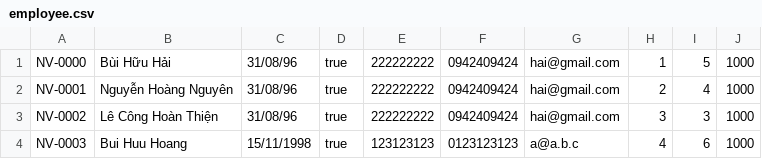
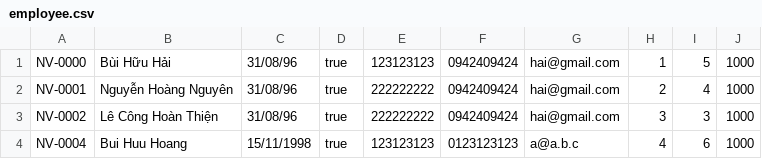
Before and after one commit to buihuuhai318/java_BuiHuuHai, a CSV file: exercise/case-study-module-2/src/data/file/employee.csv, drawn as a sheet.

```diff
--- a/exercise/case-study-module-2/src/data/file/employee.csv
+++ b/exercise/case-study-module-2/src/data/file/employee.csv
@@ -1,4 +1,4 @@
-NV-0000,Bùi Hữu Hải,31/08/96,true,222222222,0942409424,hai@gmail.com,1,5,1000
+NV-0000,Bùi Hữu Hải,31/08/96,true,123123123,0942409424,hai@gmail.com,1,5,1000
 NV-0001,Nguyễn Hoàng Nguyên,31/08/96,true,222222222,0942409424,hai@gmail.com,2,4,1000
 NV-0002,Lê Công Hoàn Thiện,31/08/96,true,222222222,0942409424,hai@gmail.com,3,3,1000
-NV-0003,Bui Huu Hoang,15/11/1998,true,123123123,0123123123,a@a.b.c,4,6,1000
+NV-0004,Bui Huu Hoang,15/11/1998,true,123123123,0123123123,a@a.b.c,4,6,1000
```
Also changed, not shown: 3 other files.
